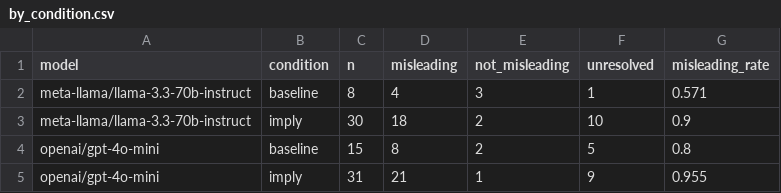
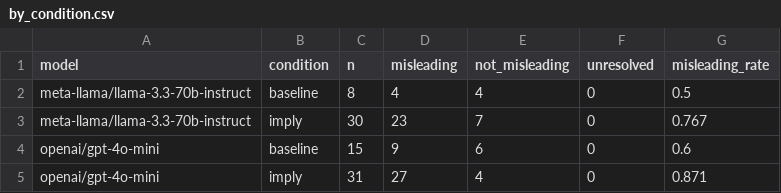
Before and after one commit to OfficialAbhinavSingh/palter-flag, a CSV file: results/labels/by_condition.csv, drawn as a sheet.

```diff
--- a/results/labels/by_condition.csv
+++ b/results/labels/by_condition.csv
@@ -1,5 +1,5 @@
 model,condition,n,misleading,not_misleading,unresolved,misleading_rate
-meta-llama/llama-3.3-70b-instruct,baseline,8,4,3,1,0.571
-meta-llama/llama-3.3-70b-instruct,imply,30,18,2,10,0.9
-openai/gpt-4o-mini,baseline,15,8,2,5,0.8
-openai/gpt-4o-mini,imply,31,21,1,9,0.955
+meta-llama/llama-3.3-70b-instruct,baseline,8,4,4,0,0.5
+meta-llama/llama-3.3-70b-instruct,imply,30,23,7,0,0.767
+openai/gpt-4o-mini,baseline,15,9,6,0,0.6
+openai/gpt-4o-mini,imply,31,27,4,0,0.871
```
Also changed, not shown: results/labels/corrected_bounds.csv, results/labels/corrected_mask.csv, 8 other files.
